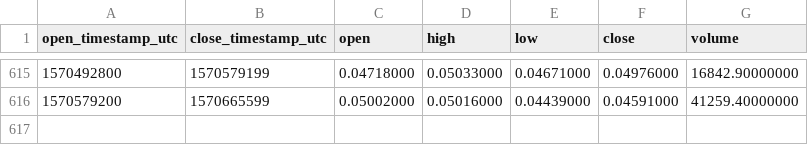
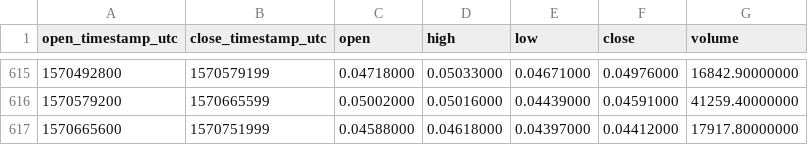
Before and after one commit to cryptobigbro/binance-NANOBNB, a CSV file: binance-NANOBNB-1d.csv, drawn as a sheet; only a part is shown, gaps mark what is left out.

Commit message:
Update OHLCV data.

```diff
--- a/binance-NANOBNB-1d.csv
+++ b/binance-NANOBNB-1d.csv
@@ -616 +616,2 @@ open_timestamp_utc,close_timestamp_utc,open,high,low,close,volume
 1570579200,1570665599,0.05002000,0.05016000,0.04439000,0.04591000,41259.40000000
+1570665600,1570751999,0.04588000,0.04618000,0.04397000,0.04412000,17917.80000000
```
Also changed, not shown: 1 other file.
